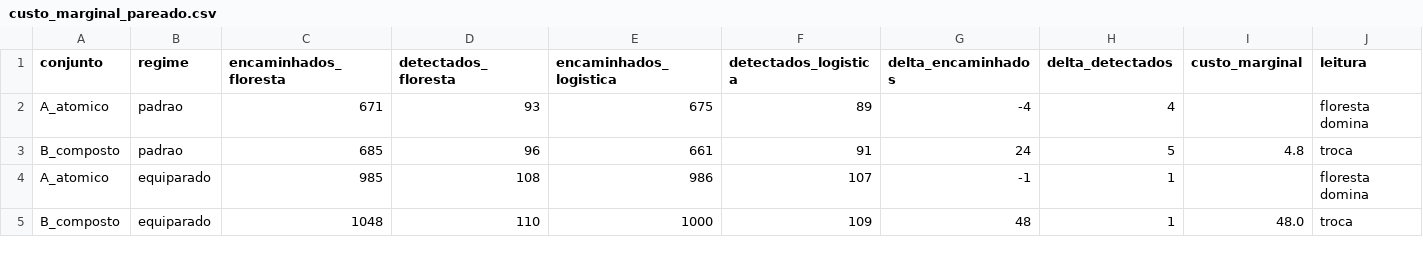
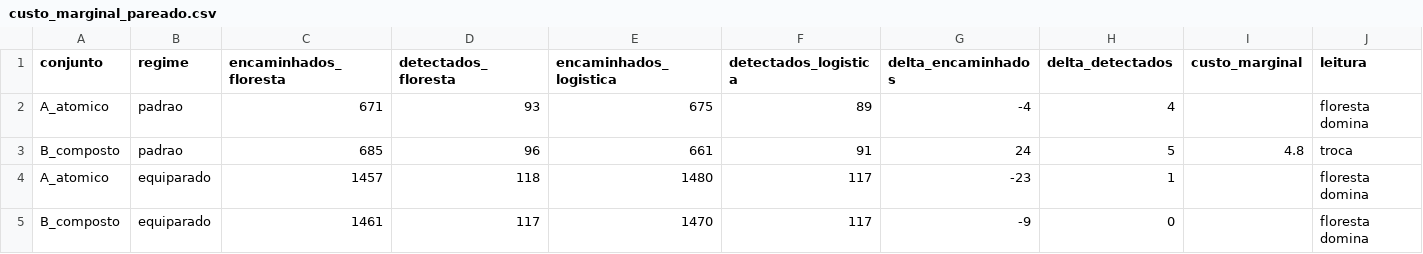
Before and after one commit to Lorenzo-Avila/hba1c-screening-pns2013, a CSV file: reports/tabelas/custo_marginal_pareado.csv, drawn as a sheet.

```diff
--- a/reports/tabelas/custo_marginal_pareado.csv
+++ b/reports/tabelas/custo_marginal_pareado.csv
@@ -3,3 +3,3 @@ A_atomico,padrao,671,93,675,89,-4,4,,floresta domina
 B_composto,padrao,685,96,661,91,24,5,4.8,troca
-A_atomico,equiparado,985,108,986,107,-1,1,,floresta domina
-B_composto,equiparado,1048,110,1000,109,48,1,48.0,troca
+A_atomico,equiparado,1457,118,1480,117,-23,1,,floresta domina
+B_composto,equiparado,1461,117,1470,117,-9,0,,floresta domina
```
Also changed, not shown: reports/tabelas/calibracao_comparada.csv, reports/tabelas/carga_operacional.csv, 20 other files.
